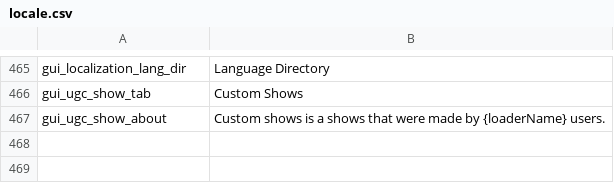
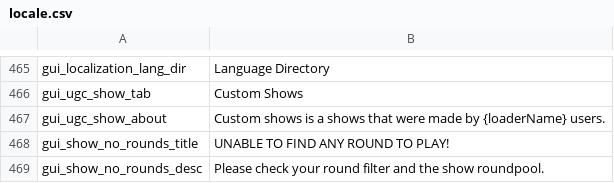
Before and after one commit to floyzi/floyzi.github.io, a CSV file: FGTools/localization/en/locale.csv, drawn as a sheet; only a part is shown, gaps mark what is left out; the diff names each change by its address in the sheet, - before the commit and + after, or states it on an @@ line.

Commit message:
Update locale.csv

```diff
--- a/FGTools/localization/en/locale.csv
+++ b/FGTools/localization/en/locale.csv
+row 468: gui_show_no_rounds_title | UNABLE TO FIND ANY ROUND TO PLAY!
+row 469: gui_show_no_rounds_desc | Please check your round filter and the show roundpool.
```
